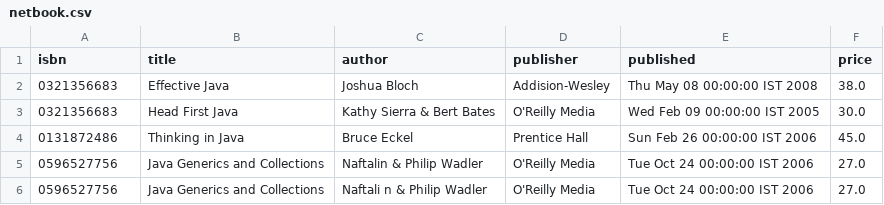
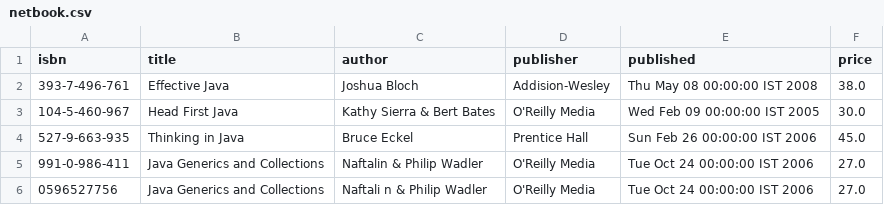
Before and after one commit to alenjohn05/CSV-Reader, a CSV file: netbook.csv, drawn as a sheet.

Commit message:
added the more function in the reader

```diff
--- a/netbook.csv
+++ b/netbook.csv
@@ -1,6 +1,6 @@
 isbn,title,author,publisher,published,price
-0321356683,Effective Java,Joshua Bloch,Addision-Wesley,Thu May 08 00:00:00 IST 2008,38.0
-0321356683,Head First Java,Kathy Sierra & Bert Bates,O'Reilly Media,Wed Feb 09 00:00:00 IST 2005,30.0
-0131872486,Thinking in Java,Bruce Eckel,Prentice Hall,Sun Feb 26 00:00:00 IST 2006,45.0
-0596527756,Java Generics and Collections,Naftalin & Philip Wadler,O'Reilly Media,Tue Oct 24 00:00:00 IST 2006,27.0
+393-7-496-761,Effective Java,Joshua Bloch,Addision-Wesley,Thu May 08 00:00:00 IST 2008,38.0
+104-5-460-967,Head First Java,Kathy Sierra & Bert Bates,O'Reilly Media,Wed Feb 09 00:00:00 IST 2005,30.0
+527-9-663-935,Thinking in Java,Bruce Eckel,Prentice Hall,Sun Feb 26 00:00:00 IST 2006,45.0
+991-0-986-411,Java Generics and Collections,Naftalin & Philip Wadler,O'Reilly Media,Tue Oct 24 00:00:00 IST 2006,27.0
 0596527756,Java Generics and Collections,Naftali n & Philip Wadler,O'Reilly Media,Tue Oct 24 00:00:00 IST 2006,27.0
```
